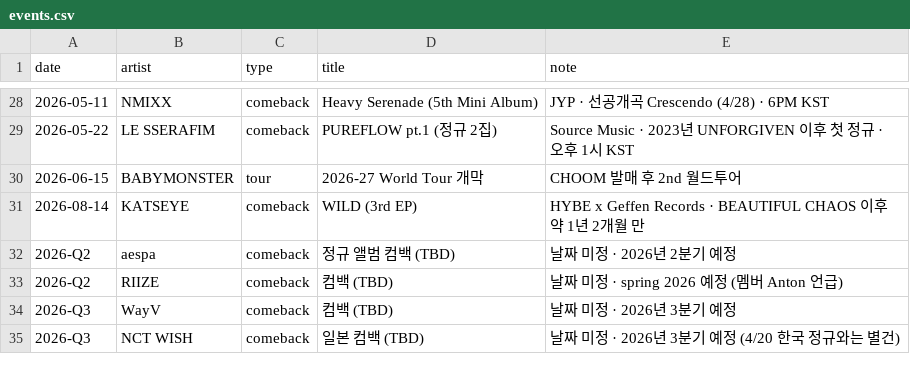
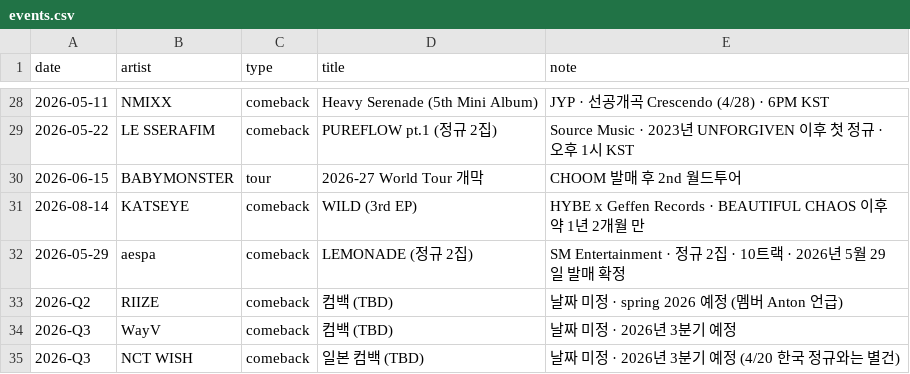
Before and after one commit to jaewonkong-cyber/spotify-tracker, a CSV file: events.csv, drawn as a sheet; only a part is shown, gaps mark what is left out.

Commit message:
에스파 정규 2집 LEMONADE 5/29 발매일 업데이트

```diff
--- a/events.csv
+++ b/events.csv
@@ -31,3 +31,3 @@ date,artist,type,title,note
 2026-08-14,KATSEYE,comeback,WILD (3rd EP),HYBE x Geffen Records · BEAUTIFUL CHAOS 이후 약 1년 2개월 만
-2026-Q2,aespa,comeback,정규 앨범 컴백 (TBD),날짜 미정 · 2026년 2분기 예정
+2026-05-29,aespa,comeback,LEMONADE (정규 2집),SM Entertainment · 정규 2집 · 10트랙 · 2026년 5월 29일 발매 확정
 2026-Q2,RIIZE,comeback,컴백 (TBD),날짜 미정 · spring 2026 예정 (멤버 Anton 언급)
```
